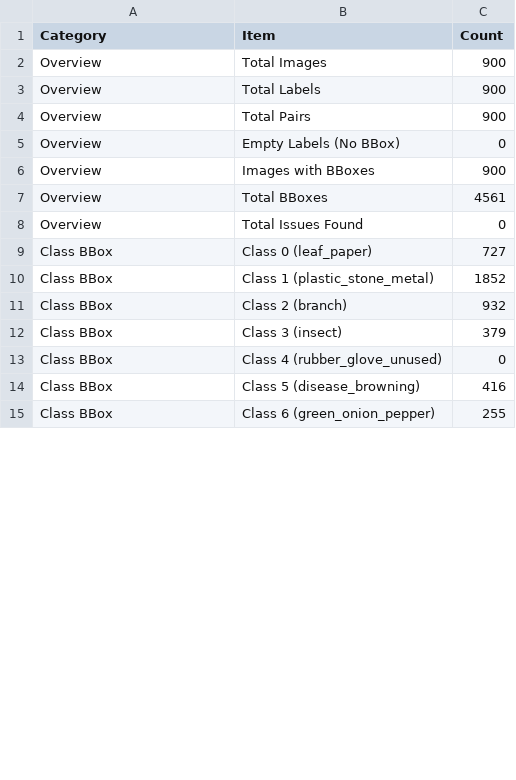
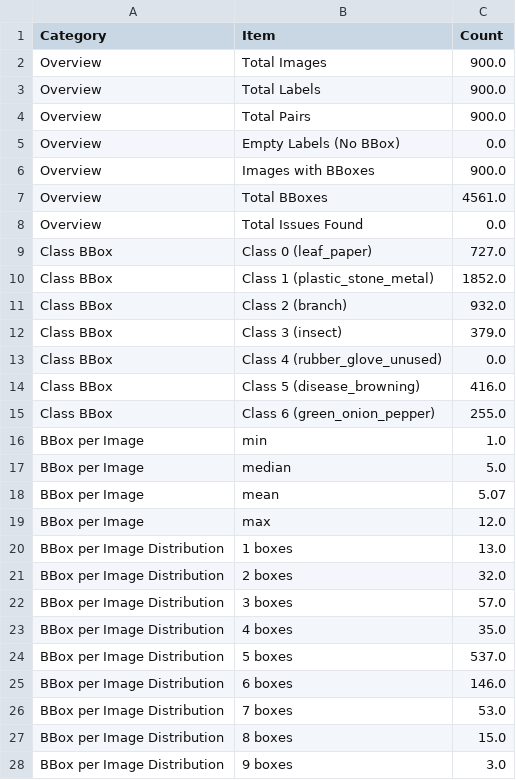
Before and after one commit to ariuck/group_3, a CSV file: subject8_kimchi_detection/reports/audit_summary.csv, drawn as a sheet; only a part is shown; the diff covers the shown part only.

Commit message:
feat(subject8): 2일차 감사 보완 (이미지별 BBox·Class×장면·누수 검사), 과정 문서 추가

```diff
--- a/subject8_kimchi_detection/reports/audit_summary.csv
+++ b/subject8_kimchi_detection/reports/audit_summary.csv
@@ -1,15 +1,28 @@
 Category,Item,Count
-Overview,Total Images,900
-Overview,Total Labels,900
-Overview,Total Pairs,900
-Overview,Empty Labels (No BBox),0
-Overview,Images with BBoxes,900
-Overview,Total BBoxes,4561
-Overview,Total Issues Found,0
-Class BBox,Class 0 (leaf_paper),727
-Class BBox,Class 1 (plastic_stone_metal),1852
-Class BBox,Class 2 (branch),932
-Class BBox,Class 3 (insect),379
-Class BBox,Class 4 (rubber_glove_unused),0
-Class BBox,Class 5 (disease_browning),416
-Class BBox,Class 6 (green_onion_pepper),255
+Overview,Total Images,900.0
+Overview,Total Labels,900.0
+Overview,Total Pairs,900.0
+Overview,Empty Labels (No BBox),0.0
+Overview,Images with BBoxes,900.0
+Overview,Total BBoxes,4561.0
+Overview,Total Issues Found,0.0
+Class BBox,Class 0 (leaf_paper),727.0
+Class BBox,Class 1 (plastic_stone_metal),1852.0
+Class BBox,Class 2 (branch),932.0
+Class BBox,Class 3 (insect),379.0
+Class BBox,Class 4 (rubber_glove_unused),0.0
+Class BBox,Class 5 (disease_browning),416.0
+Class BBox,Class 6 (green_onion_pepper),255.0
+BBox per Image,min,1.0
+BBox per Image,median,5.0
+BBox per Image,mean,5.07
+BBox per Image,max,12.0
+BBox per Image Distribution,1 boxes,13.0
+BBox per Image Distribution,2 boxes,32.0
+BBox per Image Distribution,3 boxes,57.0
+BBox per Image Distribution,4 boxes,35.0
+BBox per Image Distribution,5 boxes,537.0
+BBox per Image Distribution,6 boxes,146.0
+BBox per Image Distribution,7 boxes,53.0
+BBox per Image Distribution,8 boxes,15.0
+BBox per Image Distribution,9 boxes,3.0
```
Also changed, not shown: 2 added rows and 7 edited cells elsewhere in this file, 16 other files.
